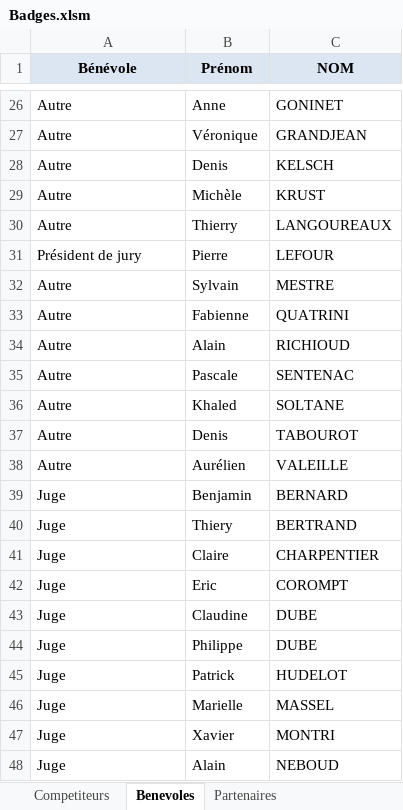
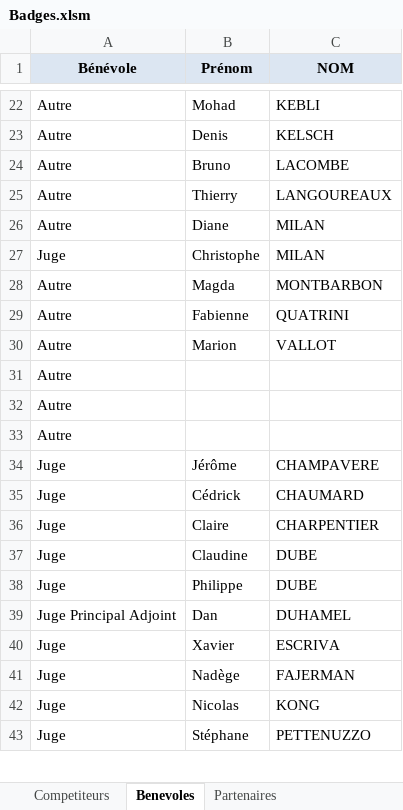
Before and after one commit to neokama/OpenApneeLyon, an Excel workbook: bin/export/Badges.xlsm, sheet Benevoles, drawn as a sheet; only a part is shown, gaps mark what is left out; values as stored, in another font and other column widths than the file's, no borders; charts and pictures and conditional formats not drawn; removed rows and columns are numbered as before the commit, all else as after; the diff covers the shown part only; the diff names each change by its address in the sheet, - before the commit and + after, or states it on an @@ line.

```diff
--- a/bin/export/Badges.xlsm (sheet Benevoles)
+++ b/bin/export/Badges.xlsm (sheet Benevoles)
-B22 (Prénom): Anne
+B22 (Prénom): Mohad
-C22 (NOM): GONINET
+C22 (NOM): KEBLI
-row 27: Autre | Véronique | GRANDJEAN
-B24 (Prénom): Michèle
+B24 (Prénom): Bruno
-C24 (NOM): KRUST
+C24 (NOM): LACOMBE
-row 31: Président de jury | Pierre | LEFOUR
-B26 (Prénom): Sylvain
+B26 (Prénom): Diane
-C26 (NOM): MESTRE
+C26 (NOM): MILAN
+row 27: Juge | Christophe | MILAN
+row 28: Autre | Magda | MONTBARBON
-B30 (Prénom): Alain
+B30 (Prénom): Marion
-C30 (NOM): RICHIOUD
+C30 (NOM): VALLOT
-B31 (Prénom): Pascale
+B31 (Prénom): (empty)
-C31 (NOM): SENTENAC
+C31 (NOM): (empty)
-B32 (Prénom): Khaled
+B32 (Prénom): (empty)
-C32 (NOM): SOLTANE
+C32 (NOM): (empty)
-B33 (Prénom): Denis
+B33 (Prénom): (empty)
-C33 (NOM): TABOUROT
+C33 (NOM): (empty)
-row 38: Autre | Aurélien | VALEILLE
-B34 (Prénom): Benjamin
+B34 (Prénom): Jérôme
-C34 (NOM): BERNARD
+C34 (NOM): CHAMPAVERE
-B35 (Prénom): Thiery
+B35 (Prénom): Cédrick
-C35 (NOM): BERTRAND
+C35 (NOM): CHAUMARD
-row 42: Juge | Eric | COROMPT
-row 45: Juge | Patrick | HUDELOT
-row 46: Juge | Marielle | MASSEL
+row 39: Juge Principal Adjoint | Dan | DUHAMEL
-C40 (NOM): MONTRI
+C40 (NOM): ESCRIVA
+row 41: Juge | Nadège | FAJERMAN
-B42 (Prénom): Alain
+B42 (Prénom): Nicolas
-C42 (NOM): NEBOUD
+C42 (NOM): KONG
+row 43: Juge | Stéphane | PETTENUZZO
```
Also changed, not shown: 12 added rows, 9 removed rows, 1 moved row and 28 edited cells elsewhere in this sheet, sheet Badge_Benevoles.
